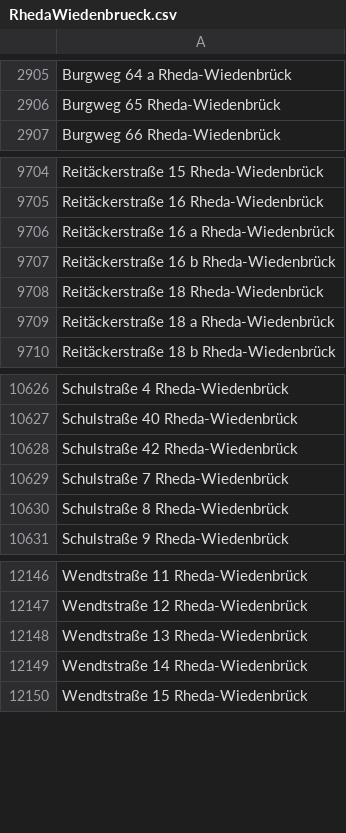
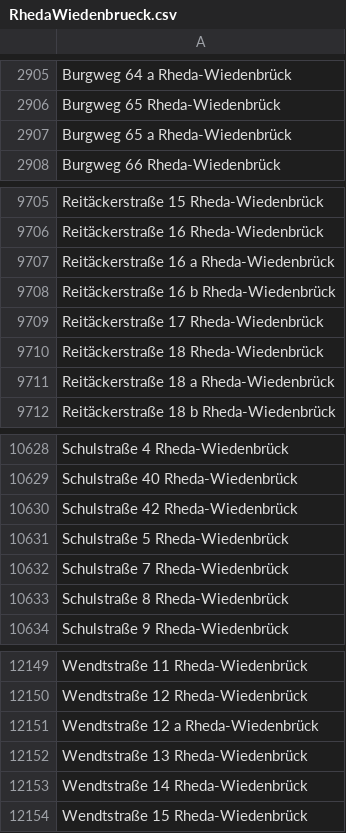
Before and after one commit to flohoff/kreisgt-addressentwicklung, a CSV file: RhedaWiedenbrueck.csv, drawn as a sheet; only a part is shown, gaps mark what is left out.

```diff
--- a/RhedaWiedenbrueck.csv
+++ b/RhedaWiedenbrueck.csv
@@ -2906,2 +2906,3 @@ Burgweg 64 a Rheda-Wiedenbrück
 Burgweg 65 Rheda-Wiedenbrück
+Burgweg 65 a Rheda-Wiedenbrück
 Burgweg 66 Rheda-Wiedenbrück
@@ -9707,2 +9708,3 @@ Reitäckerstraße 16 a Rheda-Wiedenbrück
 Reitäckerstraße 16 b Rheda-Wiedenbrück
+Reitäckerstraße 17 Rheda-Wiedenbrück
 Reitäckerstraße 18 Rheda-Wiedenbrück
@@ -10628,2 +10630,3 @@ Schulstraße 40 Rheda-Wiedenbrück
 Schulstraße 42 Rheda-Wiedenbrück
+Schulstraße 5 Rheda-Wiedenbrück
 Schulstraße 7 Rheda-Wiedenbrück
@@ -12147,2 +12150,3 @@ Wendtstraße 11 Rheda-Wiedenbrück
 Wendtstraße 12 Rheda-Wiedenbrück
+Wendtstraße 12 a Rheda-Wiedenbrück
 Wendtstraße 13 Rheda-Wiedenbrück
```
Also changed, not shown: Harsewinkel.csv, Verl.csv.
